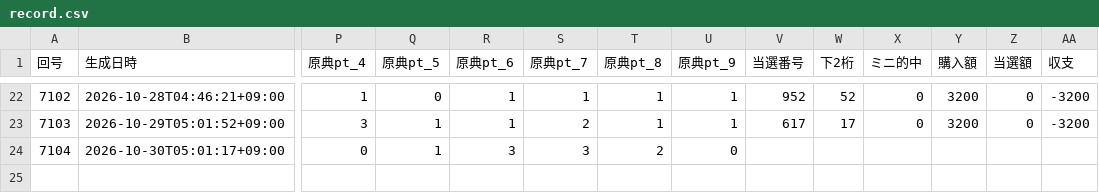
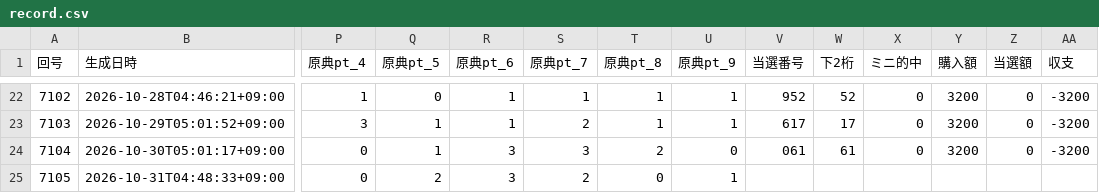
Before and after one commit to webzeney/numbers3, a CSV file: data/record.csv, drawn as a sheet; only a part is shown, gaps mark what is left out; rows hold the shown columns only; the diff names each change by its address in the sheet, - before the commit and + after, or states it on an @@ line.

```diff
--- a/data/record.csv
+++ b/data/record.csv
-V24 (当選番号): (empty)
+V24 (当選番号): 061
-W24 (下2桁): (empty)
+W24 (下2桁): 61
-X24 (ミニ的中): (empty)
+X24 (ミニ的中): 0
-Y24 (購入額): (empty)
+Y24 (購入額): 3200
-Z24 (当選額): (empty)
+Z24 (当選額): 0
-AA24 (収支): (empty)
+AA24 (収支): -3200
+row 25: 7105 | 2026-10-31T04:48:33+09:00 | 0 | 2 | 3 | 2 | 0 | 1
```
Also changed, not shown: 5 other files.
